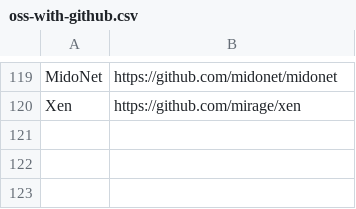
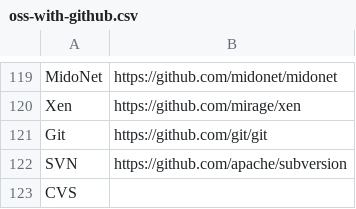
Before and after one commit to deelin/osindex, a CSV file: oss-with-github.csv, drawn as a sheet; only a part is shown, gaps mark what is left out.

Commit message:
Adding version control keywords

```diff
--- a/oss-with-github.csv
+++ b/oss-with-github.csv
@@ -120 +120,4 @@ MidoNet,https://github.com/midonet/midonet
 Xen,https://github.com/mirage/xen
+Git,https://github.com/git/git
+SVN,https://github.com/apache/subversion
+CVS,
```
